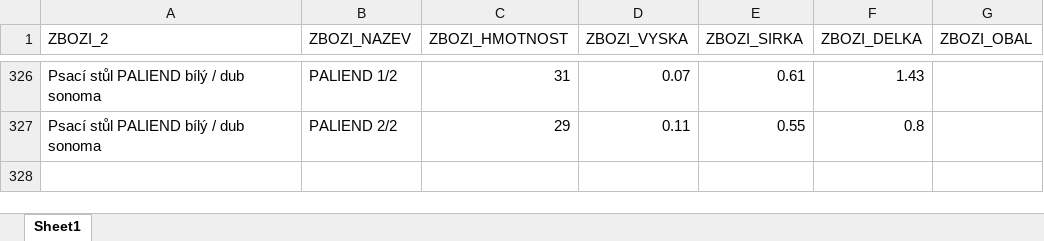
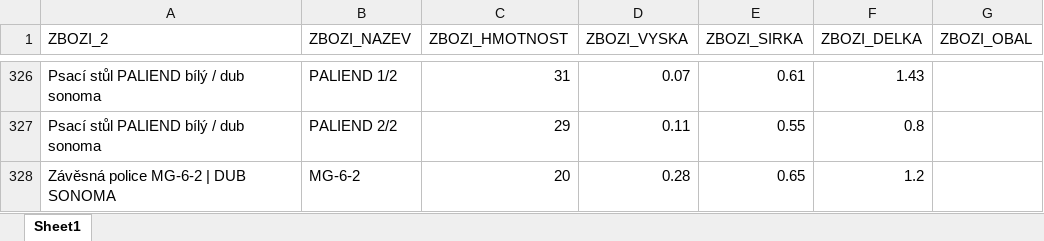
Before and after one commit to xaxamagyar/toptrans-prevodnik, an Excel workbook: products.xlsx, sheet Sheet1, drawn as a sheet; only a part is shown, gaps mark what is left out; values as stored, in another font and other column widths than the file's, no borders; the diff names each change by its address in the sheet, - before the commit and + after, or states it on an @@ line.

Commit message:
Doplněn produkt do Toptrans databáze: Závěsná police MG-6-2 | DUB SONOMA

```diff
--- a/products.xlsx (sheet Sheet1)
+++ b/products.xlsx (sheet Sheet1)
+row 328: Závěsná police MG-6-2 | DUB SONOMA | MG-6-2 | 20 | 0.28 | 0.65 | 1.2
```
